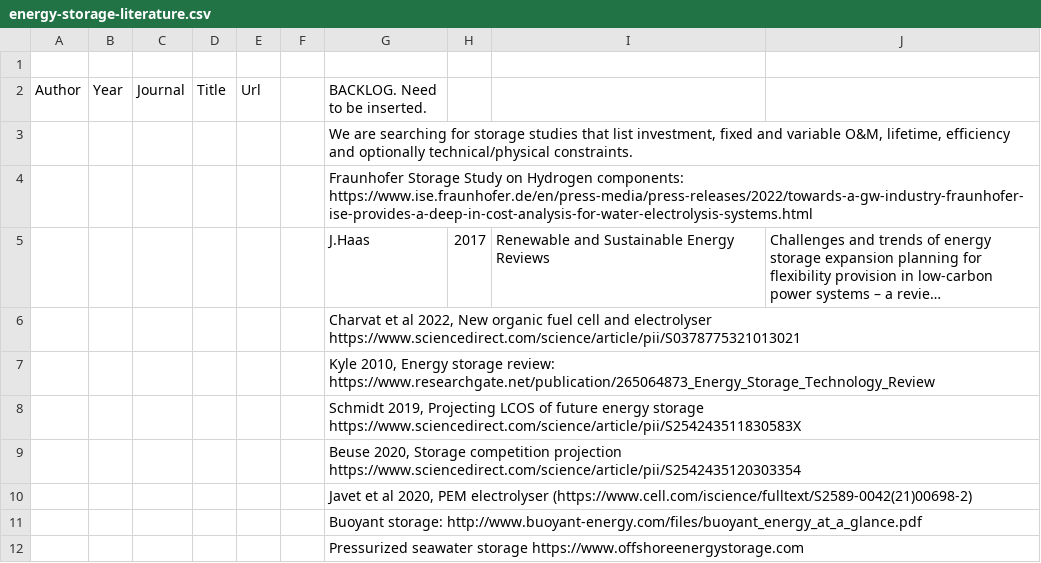
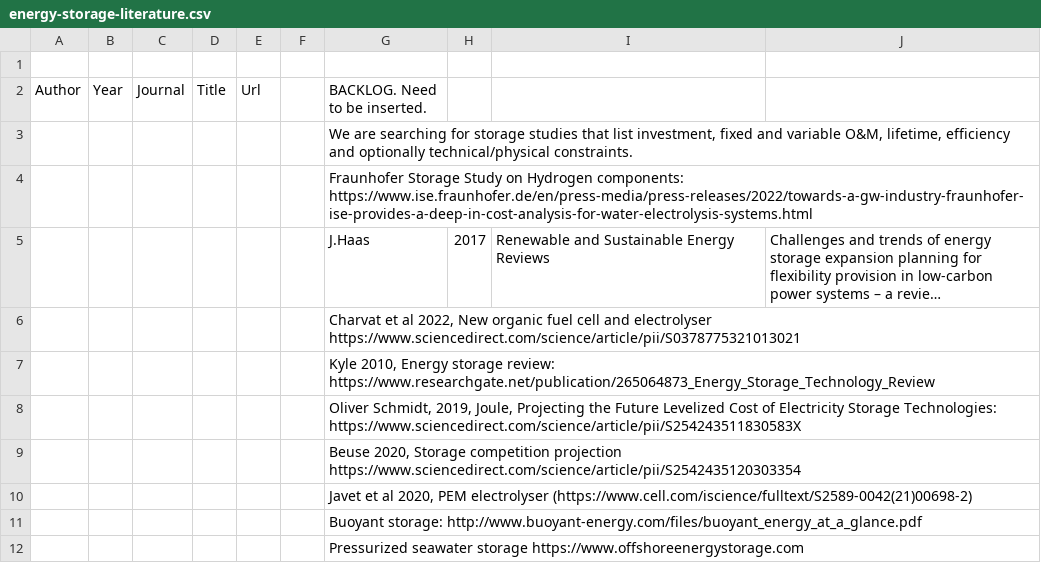
Before and after one commit to pz-max/storage-team, a CSV file: energy-storage-literature.csv, drawn as a sheet; only a part is shown; long unchanged cells end in ….

Commit message:
Update energy-storage-literature.csv

```diff
--- a/energy-storage-literature.csv
+++ b/energy-storage-literature.csv
@@ -7,3 +7,3 @@ Author,Year,Journal,Title,Url,,BACKLOG. Need to be inserted.
 ,,,,,,"Kyle 2010, Energy storage review: https://www.researchgate.net/publication/265064873_Energy_Storage_Technology_Review"
-,,,,,,"Schmidt 2019, Projecting LCOS of future energy storage https://www.sciencedirect.com/science/article/pii/S254243511830583X"
+,,,,,,"Oliver Schmidt, 2019, Joule, Projecting the Future Levelized Cost of Electricity Storage Technologies: https://www.sciencedirect.com/science/article/pii/S254243511830583X"
 ,,,,,,"Beuse 2020, Storage competition projection https://www.sciencedirect.com/science/article/pii/S2542435120303354"
```
